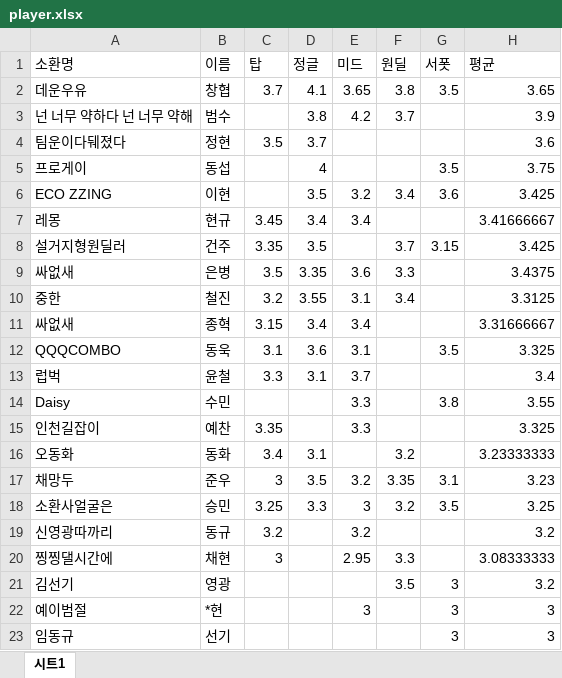
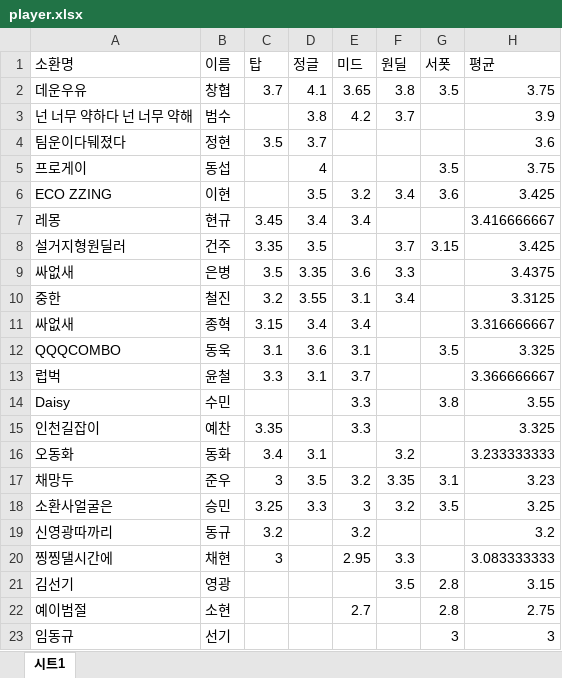
Before and after one commit to cownsdn12-sudo/lol_team_build_temp, an Excel workbook: player.xlsx, sheet 시트1, drawn as a sheet; values as stored, in another font and other column widths than the file's, no cell formats; the diff names each change by its address in the sheet, - before the commit and + after, or states it on an @@ line.

```diff
--- a/player.xlsx (sheet 시트1)
+++ b/player.xlsx (sheet 시트1)
-H2 (평균): 3.65
+H2 (평균): 3.75
-H7 (평균): 3.41666667
+H7 (평균): 3.416666667
-H11 (평균): 3.31666667
+H11 (평균): 3.316666667
-H13 (평균): 3.4
+H13 (평균): 3.366666667
-H16 (평균): 3.23333333
+H16 (평균): 3.233333333
-H20 (평균): 3.08333333
+H20 (평균): 3.083333333
-G21:G22 (서폿): 3
+G21:G22 (서폿): 2.8
-H21 (평균): 3.2
+H21 (평균): 3.15
-B22 (이름): *현
+B22 (이름): 소현
-E22 (미드): 3
+E22 (미드): 2.7
-H22 (평균): 3
+H22 (평균): 2.75
```
Also changed, not shown: cell formats, formulas that keep their value, 1 other file.
